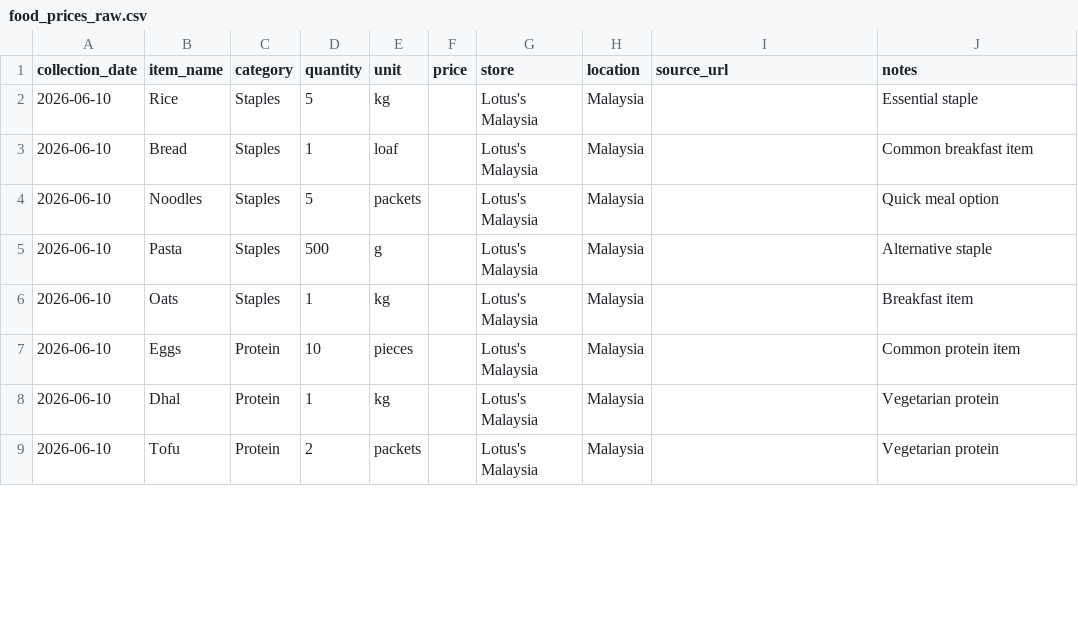
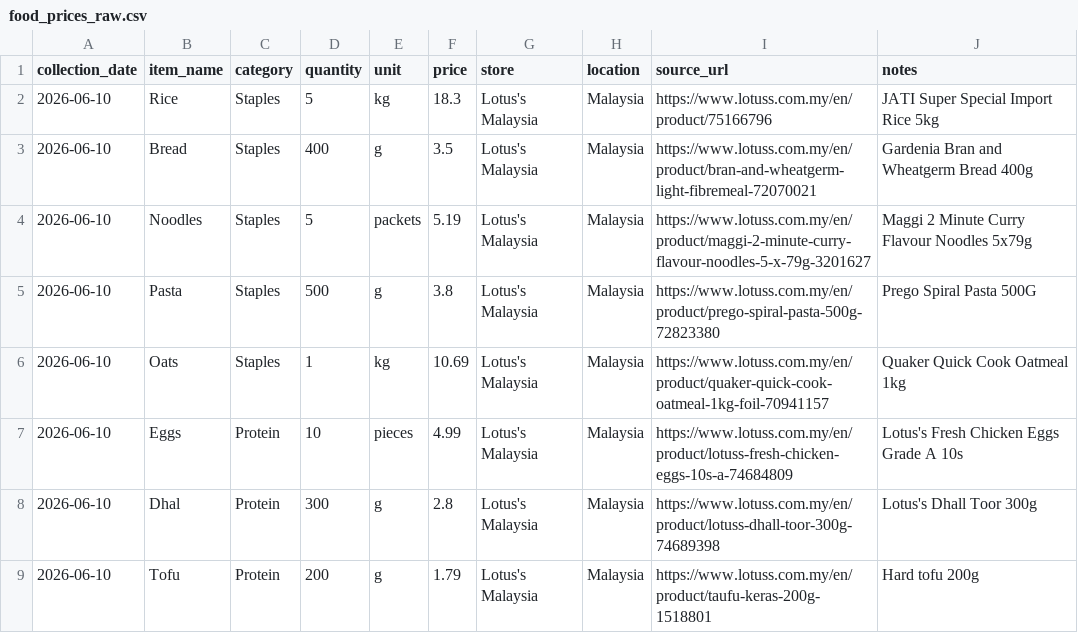
Before and after one commit to ckolavennu/foodbasket-analytics, a CSV file: data/raw/food_prices_raw.csv, drawn as a sheet; only a part is shown; the diff covers the shown part only.

Commit message:
Validating initial food price data

```diff
--- a/data/raw/food_prices_raw.csv
+++ b/data/raw/food_prices_raw.csv
@@ -1,9 +1,9 @@
 collection_date,item_name,category,quantity,unit,price,store,location,source_url,notes
-2026-06-10,Rice,Staples,5,kg,,Lotus's Malaysia,Malaysia,,Essential staple
-2026-06-10,Bread,Staples,1,loaf,,Lotus's Malaysia,Malaysia,,Common breakfast item
-2026-06-10,Noodles,Staples,5,packets,,Lotus's Malaysia,Malaysia,,Quick meal option
-2026-06-10,Pasta,Staples,500,g,,Lotus's Malaysia,Malaysia,,Alternative staple
-2026-06-10,Oats,Staples,1,kg,,Lotus's Malaysia,Malaysia,,Breakfast item
-2026-06-10,Eggs,Protein,10,pieces,,Lotus's Malaysia,Malaysia,,Common protein item
-2026-06-10,Dhal,Protein,1,kg,,Lotus's Malaysia,Malaysia,,Vegetarian protein
-2026-06-10,Tofu,Protein,2,packets,,Lotus's Malaysia,Malaysia,,Vegetarian protein
+2026-06-10,Rice,Staples,5,kg,18.3,Lotus's Malaysia,Malaysia,https://www.lotuss.com.my/en/product/75166796,JATI Super Special Import Rice 5kg
+2026-06-10,Bread,Staples,400,g,3.5,Lotus's Malaysia,Malaysia,https://www.lotuss.com.my/en/product/bran-and-wheatgerm-light-fibremeal-72070021,Gardenia Bran and Wheatgerm Bread 400g
+2026-06-10,Noodles,Staples,5,packets,5.19,Lotus's Malaysia,Malaysia,https://www.lotuss.com.my/en/product/maggi-2-minute-curry-flavour-noodles-5-x-79g-3201627,Maggi 2 Minute Curry Flavour Noodles 5x79g
+2026-06-10,Pasta,Staples,500,g,3.8,Lotus's Malaysia,Malaysia,https://www.lotuss.com.my/en/product/prego-spiral-pasta-500g-72823380,Prego Spiral Pasta 500G
+2026-06-10,Oats,Staples,1,kg,10.69,Lotus's Malaysia,Malaysia,https://www.lotuss.com.my/en/product/quaker-quick-cook-oatmeal-1kg-foil-70941157,Quaker Quick Cook Oatmeal 1kg
+2026-06-10,Eggs,Protein,10,pieces,4.99,Lotus's Malaysia,Malaysia,https://www.lotuss.com.my/en/product/lotuss-fresh-chicken-eggs-10s-a-74684809,Lotus's Fresh Chicken Eggs Grade A 10s
+2026-06-10,Dhal,Protein,300,g,2.8,Lotus's Malaysia,Malaysia,https://www.lotuss.com.my/en/product/lotuss-dhall-toor-300g-74689398,Lotus's Dhall Toor 300g
+2026-06-10,Tofu,Protein,200,g,1.79,Lotus's Malaysia,Malaysia,https://www.lotuss.com.my/en/product/taufu-keras-200g-1518801,Hard tofu 200g
```
Also changed, not shown: 62 edited cells elsewhere in this file.
